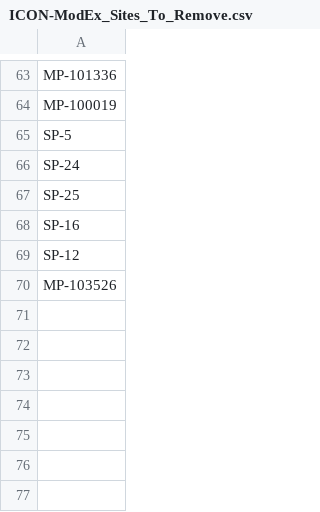
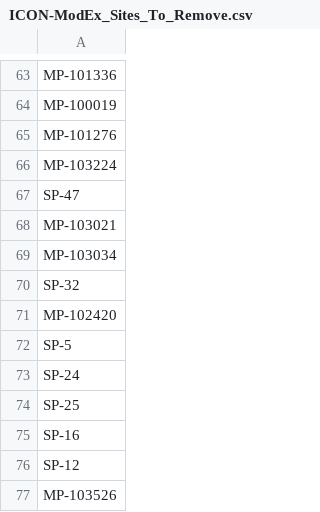
Before and after one commit to parallelworks/dynamic-learning-rivers, a CSV file: input_data/ICON-ModEx_Sites_To_Remove.csv, drawn as a sheet; only a part is shown, gaps mark what is left out; the diff names each change by its address in the sheet, - before the commit and + after, or states it on an @@ line.

```diff
--- a/input_data/ICON-ModEx_Sites_To_Remove.csv
+++ b/input_data/ICON-ModEx_Sites_To_Remove.csv
+row 65: MP-101276
+row 66: MP-103224
+row 67: SP-47
+row 68: MP-103021
+row 69: MP-103034
+row 70: SP-32
+row 71: MP-102420
```
Also changed, not shown: input_data/ICON-ModEx_Collaborator_Site_Water_Chemistry_Data.csv.
